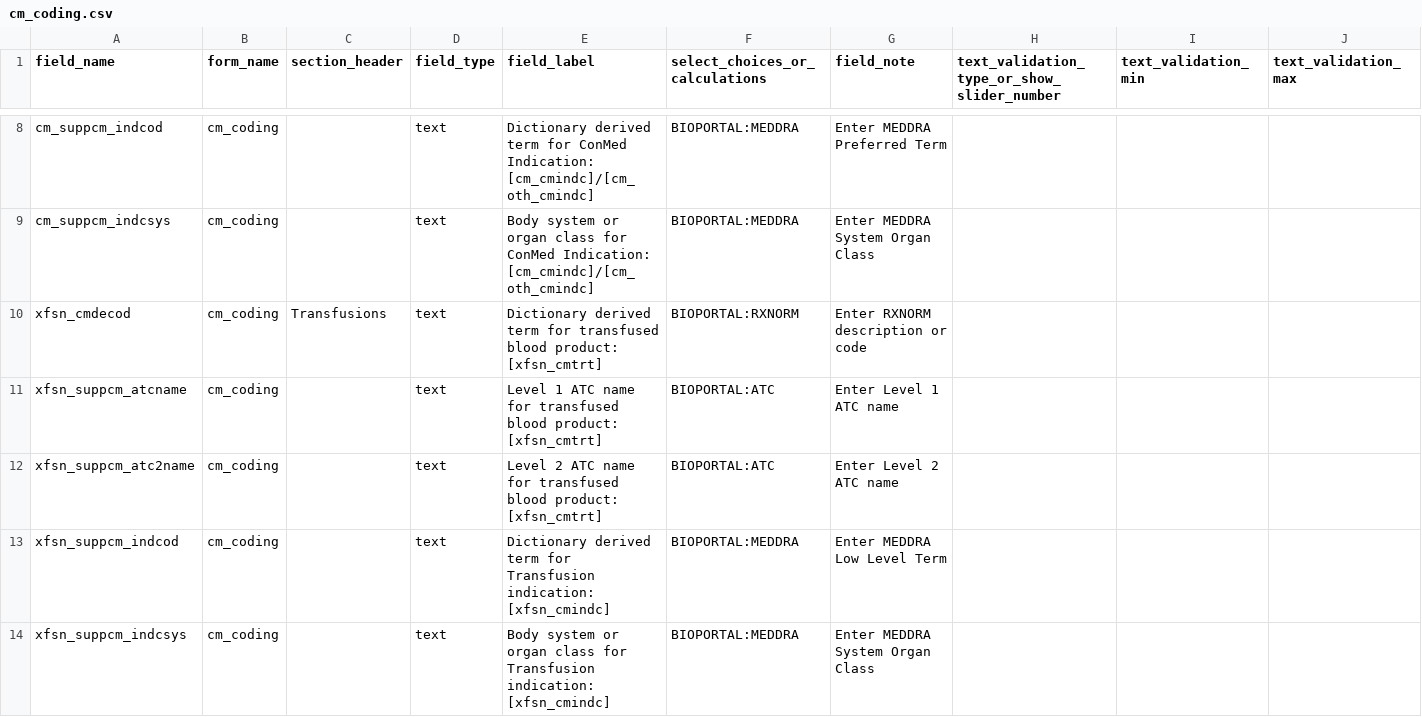
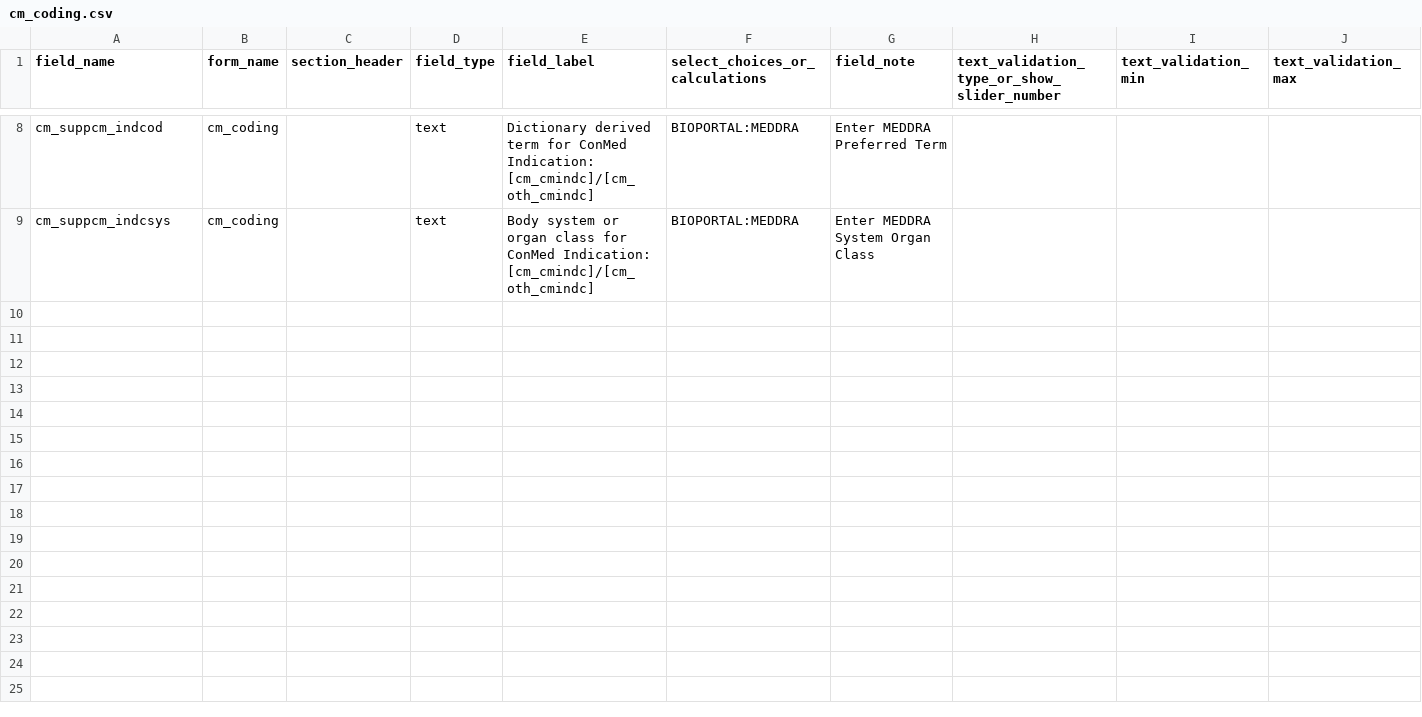
Before and after one commit to ctsit/ae_and_conmeds, a CSV file: cm_coding.csv, drawn as a sheet; only a part is shown, gaps mark what is left out; rows hold the shown columns only; the diff names each change by its address in the sheet, - before the commit and + after, or states it on an @@ line.

Commit message:
Remove transfusion fields from cm_coding form

```diff
--- a/cm_coding.csv
+++ b/cm_coding.csv
-row 10: xfsn_cmdecod | cm_coding | Transfusions | text | Dictionary derived term for transfused blood product: [xfsn_cmtrt] | BIOPORTAL:RXNORM | Enter RXNORM description or code
-row 11: xfsn_suppcm_atcname | cm_coding |  | text | Level 1 ATC name for transfused blood product: [xfsn_cmtrt] | BIOPORTAL:ATC | Enter Level 1 ATC name
-row 12: xfsn_suppcm_atc2name | cm_coding |  | text | Level 2 ATC name for transfused blood product: [xfsn_cmtrt] | BIOPORTAL:ATC | Enter Level 2 ATC name
-row 13: xfsn_suppcm_indcod | cm_coding |  | text | Dictionary derived term for Transfusion indication: [xfsn_cmindc] | BIOPORTAL:MEDDRA | Enter MEDDRA Low Level Term
-row 14: xfsn_suppcm_indcsys | cm_coding |  | text | Body system or organ class for Transfusion indication: [xfsn_cmindc] | BIOPORTAL:MEDDRA | Enter MEDDRA System Organ Class
```
